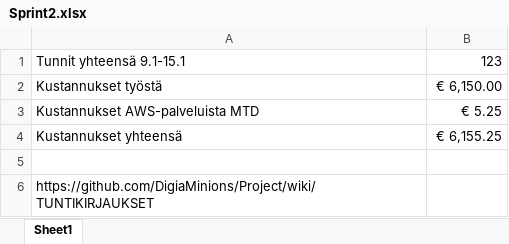
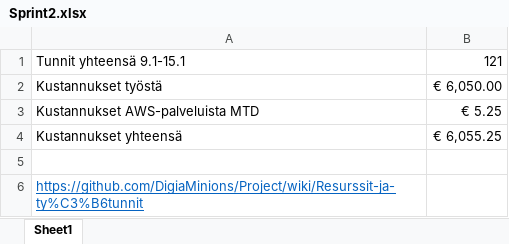
Before and after one commit to DigiaMinions/Project, an Excel workbook: Sprint2.xlsx, sheet Sheet1, drawn as a sheet; values as stored, in another font and other column widths than the file's, no borders; the diff names each change by its address in the sheet, - before the commit and + after, or states it on an @@ line.

Commit message:
Upload excel sheets for working hours

```diff
--- a/Sprint2.xlsx (sheet Sheet1)
+++ b/Sprint2.xlsx (sheet Sheet1)
-B1: 123
+B1: 121
-B2: € 6,150.00
+B2: € 6,050.00
-B4: € 6,155.25
+B4: € 6,055.25
-A6: https://github.com/DigiaMinions/Project/wiki/TUNTIKIRJAUKSET
+A6: https://github.com/DigiaMinions/Project/wiki/Resurssit-ja-ty%C3%B6tunnit
@@ A6 underline: off → on, text colour: black → #0563C1 @@
```
Also changed, not shown: Sprint1.xlsx, 1 other file.
